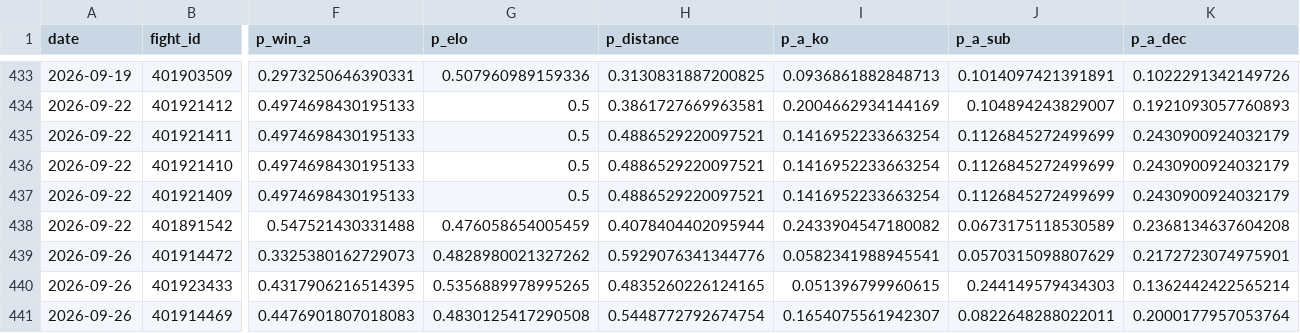
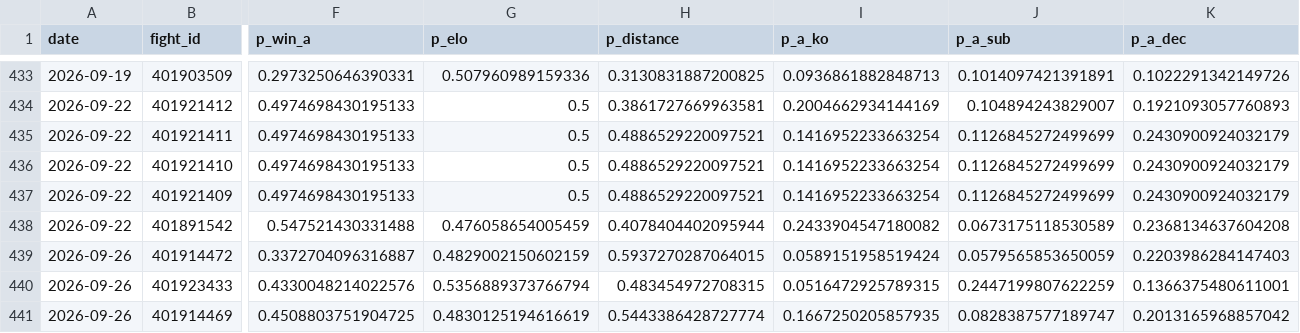
Before and after one commit to azcal/forecasting-lab, a CSV file: data/mma.csv, drawn as a sheet; only a part is shown, gaps mark what is left out; the diff covers the shown part only; the diff names each change by its address in the sheet, - before the commit and + after, or states it on an @@ line.

Commit message:
dashboard data 2026-09-24

```diff
--- a/data/mma.csv
+++ b/data/mma.csv
-F439 (p_win_a): 0.3325380162729073
+F439 (p_win_a): 0.3372704096316887
-G439 (p_elo): 0.4828980021327262
+G439 (p_elo): 0.4829002150602159
-H439 (p_distance): 0.5929076341344776
+H439 (p_distance): 0.5937270287064015
-I439 (p_a_ko): 0.0582341988945541
+I439 (p_a_ko): 0.0589151958519424
-J439 (p_a_sub): 0.0570315098807629
+J439 (p_a_sub): 0.0579565853650059
-K439 (p_a_dec): 0.2172723074975901
+K439 (p_a_dec): 0.2203986284147403
-F440 (p_win_a): 0.4317906216514395
+F440 (p_win_a): 0.4330048214022576
-G440 (p_elo): 0.5356889978995265
+G440 (p_elo): 0.5356889373766794
-H440 (p_distance): 0.4835260226124165
+H440 (p_distance): 0.483454972708315
-I440 (p_a_ko): 0.051396799960615
+I440 (p_a_ko): 0.0516472925789315
-J440 (p_a_sub): 0.244149579434303
+J440 (p_a_sub): 0.2447199807622259
-K440 (p_a_dec): 0.1362442422565214
+K440 (p_a_dec): 0.1366375480611001
-F441 (p_win_a): 0.4476901807018083
+F441 (p_win_a): 0.4508803751904725
-G441 (p_elo): 0.4830125417290508
+G441 (p_elo): 0.4830125194616619
-H441 (p_distance): 0.5448772792674754
+H441 (p_distance): 0.5443386428727774
-I441 (p_a_ko): 0.1654075561942307
+I441 (p_a_ko): 0.1667250205857935
-J441 (p_a_sub): 0.0822648288022011
+J441 (p_a_sub): 0.0828387577189747
-K441 (p_a_dec): 0.2000177957053764
+K441 (p_a_dec): 0.2013165968857042
```
Also changed, not shown: 5 added rows and 89 edited cells elsewhere in this file, data/cs2.csv, data/ncaaf.csv, 4 other files.
